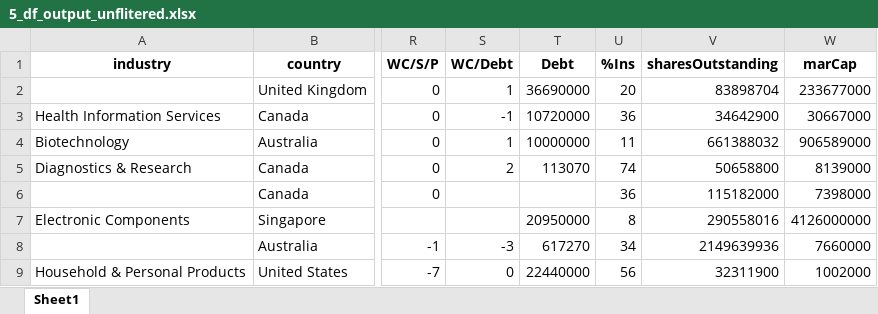
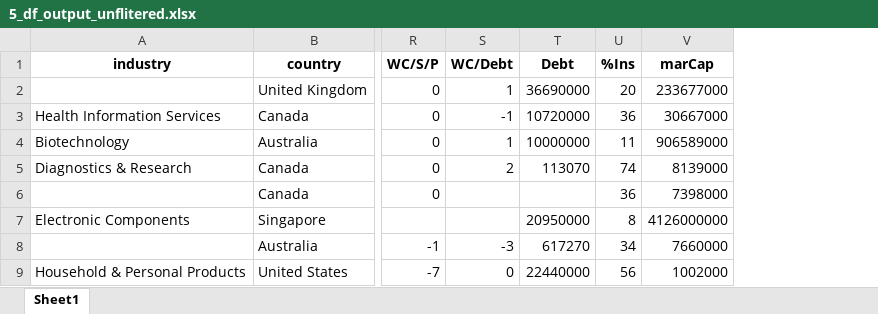
Before and after one commit to randomguy4214/poor-almanac-5, an Excel workbook: 5_df_output_unflitered.xlsx, sheet Sheet1, drawn as a sheet; only a part is shown, gaps mark what is left out; values as stored, in another font and other column widths than the file's, no borders; the diff names each change by its address in the sheet, - before the commit and + after, or states it on an @@ line.

```diff
--- a/5_df_output_unflitered.xlsx (sheet Sheet1)
+++ b/5_df_output_unflitered.xlsx (sheet Sheet1)
-column V (sharesOutstanding), rows 2-9: 83898704 | 34642900 | 661388032 | 50658800 | 115182000 | 290558016 | 2149639936 | 32311900
```
Also changed, not shown: 5_df_output_filtered.xlsx, 1 other file.
